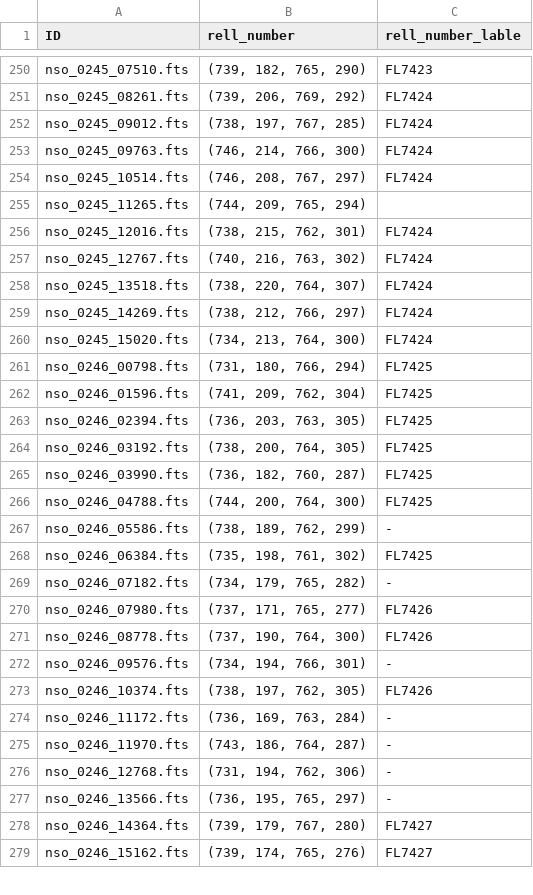
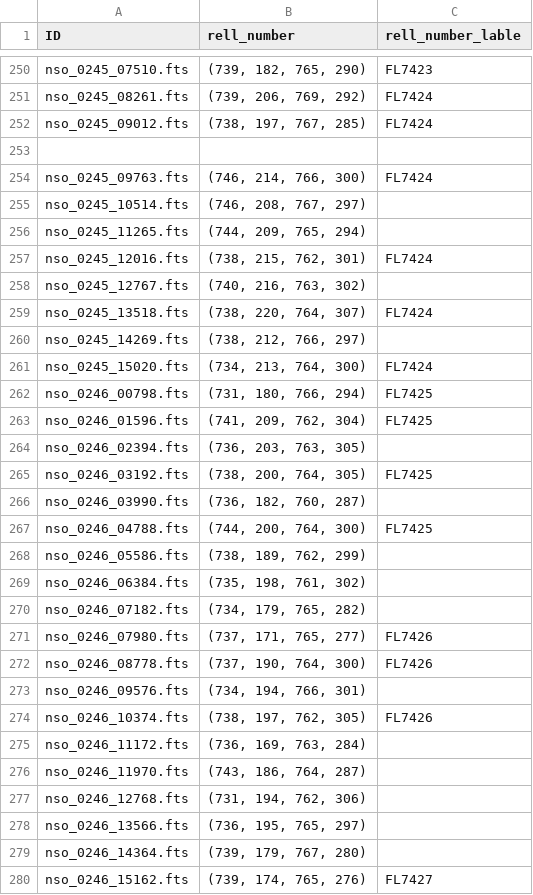
Before and after one commit to rookie141082/main-task, a CSV file: data/rell_number.csv, drawn as a sheet; only a part is shown, gaps mark what is left out; the diff covers the shown part only.

```diff
--- a/data/rell_number.csv
+++ b/data/rell_number.csv
@@ -252,9 +252,10 @@ nso_0245_08261.fts,"(739, 206, 769, 292)",FL7424
 nso_0245_09012.fts,"(738, 197, 767, 285)",FL7424
+
 nso_0245_09763.fts,"(746, 214, 766, 300)",FL7424
-nso_0245_10514.fts,"(746, 208, 767, 297)",FL7424
+nso_0245_10514.fts,"(746, 208, 767, 297)",
 nso_0245_11265.fts,"(744, 209, 765, 294)",
 nso_0245_12016.fts,"(738, 215, 762, 301)",FL7424
-nso_0245_12767.fts,"(740, 216, 763, 302)",FL7424
+nso_0245_12767.fts,"(740, 216, 763, 302)",
 nso_0245_13518.fts,"(738, 220, 764, 307)",FL7424
-nso_0245_14269.fts,"(738, 212, 766, 297)",FL7424
+nso_0245_14269.fts,"(738, 212, 766, 297)",
 nso_0245_15020.fts,"(734, 213, 764, 300)",FL7424
@@ -262,18 +263,18 @@ nso_0246_00798.fts,"(731, 180, 766, 294)",FL7425
 nso_0246_01596.fts,"(741, 209, 762, 304)",FL7425
-nso_0246_02394.fts,"(736, 203, 763, 305)",FL7425
+nso_0246_02394.fts,"(736, 203, 763, 305)",
 nso_0246_03192.fts,"(738, 200, 764, 305)",FL7425
-nso_0246_03990.fts,"(736, 182, 760, 287)",FL7425
+nso_0246_03990.fts,"(736, 182, 760, 287)",
 nso_0246_04788.fts,"(744, 200, 764, 300)",FL7425
-nso_0246_05586.fts,"(738, 189, 762, 299)",-
-nso_0246_06384.fts,"(735, 198, 761, 302)",FL7425
-nso_0246_07182.fts,"(734, 179, 765, 282)",-
+nso_0246_05586.fts,"(738, 189, 762, 299)",
+nso_0246_06384.fts,"(735, 198, 761, 302)",
+nso_0246_07182.fts,"(734, 179, 765, 282)",
 nso_0246_07980.fts,"(737, 171, 765, 277)",FL7426
 nso_0246_08778.fts,"(737, 190, 764, 300)",FL7426
-nso_0246_09576.fts,"(734, 194, 766, 301)",-
+nso_0246_09576.fts,"(734, 194, 766, 301)",
 nso_0246_10374.fts,"(738, 197, 762, 305)",FL7426
-nso_0246_11172.fts,"(736, 169, 763, 284)",-
-nso_0246_11970.fts,"(743, 186, 764, 287)",-
-nso_0246_12768.fts,"(731, 194, 762, 306)",-
-nso_0246_13566.fts,"(736, 195, 765, 297)",-
-nso_0246_14364.fts,"(739, 179, 767, 280)",FL7427
+nso_0246_11172.fts,"(736, 169, 763, 284)",
+nso_0246_11970.fts,"(743, 186, 764, 287)",
+nso_0246_12768.fts,"(731, 194, 762, 306)",
+nso_0246_13566.fts,"(736, 195, 765, 297)",
+nso_0246_14364.fts,"(739, 179, 767, 280)",
 nso_0246_15162.fts,"(739, 174, 765, 276)",FL7427
```
Also changed, not shown: 92 edited cells elsewhere in this file, data/date.csv, data/hour.csv, 49 other files.
